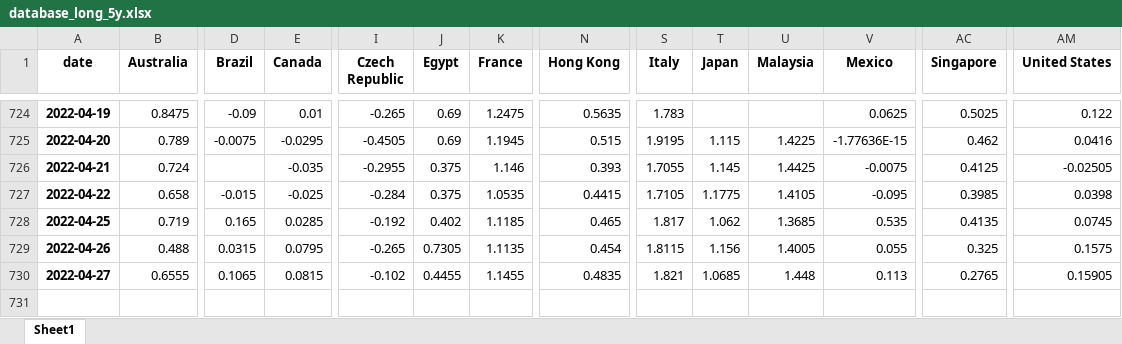
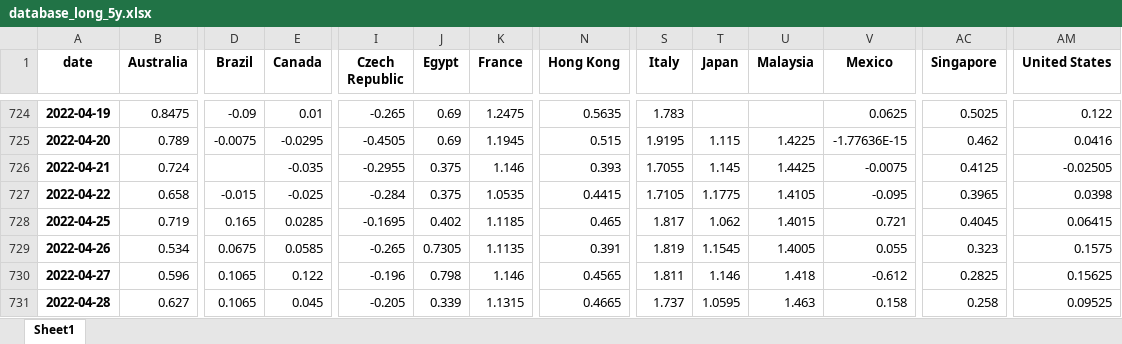
Before and after one commit to cober-data/curvature_database, an Excel workbook: database_long_5y.xlsx, sheet Sheet1, drawn as a sheet; only a part is shown, gaps mark what is left out; values as stored, in another font and other column widths than the file's, no borders; rows hold the shown columns only; the diff covers the shown part only; the diff names each change by its address in the sheet, - before the commit and + after, or states it on an @@ line.

```diff
--- a/database_long_5y.xlsx (sheet Sheet1)
+++ b/database_long_5y.xlsx (sheet Sheet1)
-AC727 (Singapore): 0.3985
+AC727 (Singapore): 0.3965
-I728 (Czech Republic): -0.192
+I728 (Czech Republic): -0.1695
-U728 (Malaysia): 1.3685
+U728 (Malaysia): 1.4015
-V728 (Mexico): 0.535
+V728 (Mexico): 0.721
-AC728 (Singapore): 0.4135
+AC728 (Singapore): 0.4045
-AM728 (United States): 0.0745
+AM728 (United States): 0.06415
-B729 (Australia): 0.488
+B729 (Australia): 0.534
-D729 (Brazil): 0.0315
+D729 (Brazil): 0.0675
-E729 (Canada): 0.0795
+E729 (Canada): 0.0585
-N729 (Hong Kong): 0.454
+N729 (Hong Kong): 0.391
-S729 (Italy): 1.8115
+S729 (Italy): 1.819
-T729 (Japan): 1.156
+T729 (Japan): 1.1545
-AC729 (Singapore): 0.325
+AC729 (Singapore): 0.323
-B730 (Australia): 0.6555
+B730 (Australia): 0.596
-E730 (Canada): 0.0815
+E730 (Canada): 0.122
-I730 (Czech Republic): -0.102
+I730 (Czech Republic): -0.196
-J730 (Egypt): 0.4455
+J730 (Egypt): 0.798
-K730 (France): 1.1455
+K730 (France): 1.146
-N730 (Hong Kong): 0.4835
+N730 (Hong Kong): 0.4565
-S730 (Italy): 1.821
+S730 (Italy): 1.811
-T730 (Japan): 1.0685
+T730 (Japan): 1.146
-U730 (Malaysia): 1.448
+U730 (Malaysia): 1.418
-V730 (Mexico): 0.113
+V730 (Mexico): -0.612
-AC730 (Singapore): 0.2765
+AC730 (Singapore): 0.2825
-AM730 (United States): 0.15905
+AM730 (United States): 0.15625
+row 731: 2022-04-28 | 0.627 | 0.1065 | 0.045 | -0.205 | 0.339 | 1.1315 | 0.4665 | 1.737 | 1.0595 | 1.463 | 0.158 | 0.258 | 0.09525
```
Also changed, not shown: 3 edited cells elsewhere in this sheet, Bonds_France.xlsx, Bonds_India.xlsx, 39 other files.
